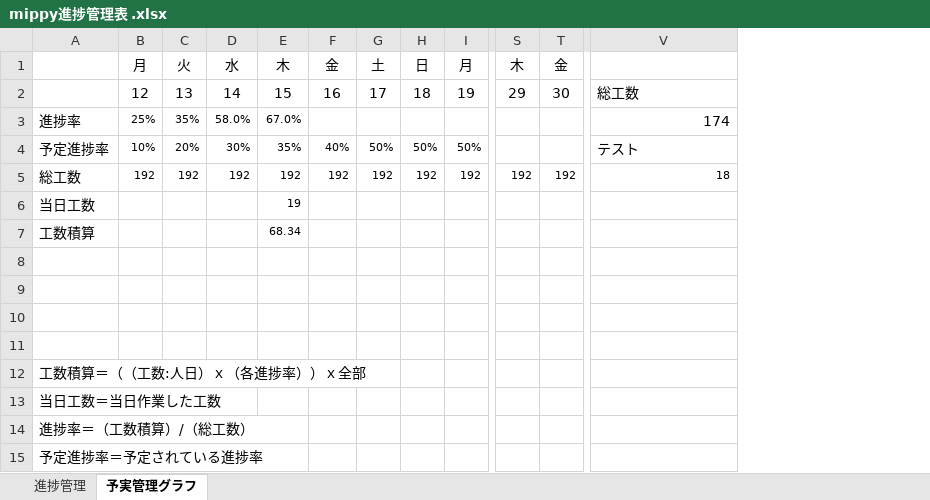
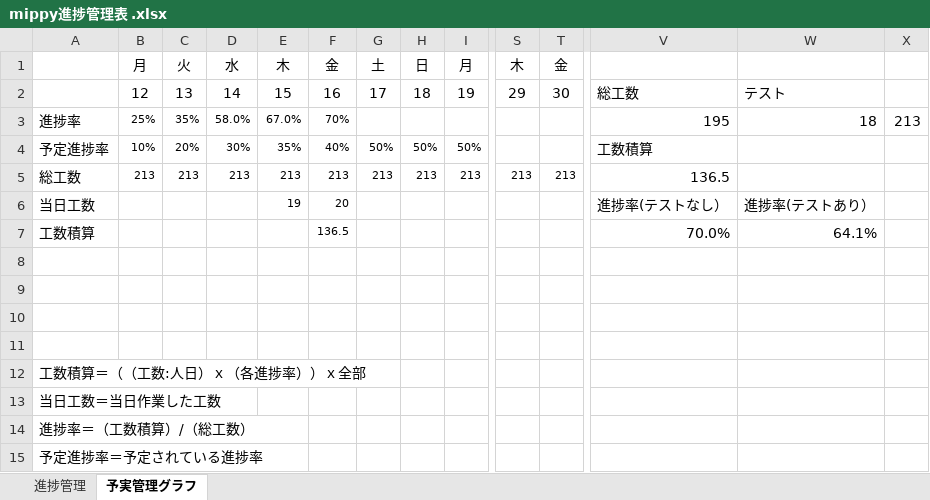
Before and after one commit to dojo2023/D-1, an Excel workbook: doc/mippy進捗管理表 .xlsx, sheet 予実管理グラフ, drawn as a sheet; only a part is shown, gaps mark what is left out; values as stored, in another font and other column widths than the file's, no borders; charts and pictures not drawn; removed rows and columns are numbered as before the commit, all else as after; rows hold the shown columns only; the diff names each change by its address in the sheet, - before the commit and + after, or states it on an @@ line.

```diff
--- a/doc/mippy進捗管理表 .xlsx (sheet 予実管理グラフ)
+++ b/doc/mippy進捗管理表 .xlsx (sheet 予実管理グラフ)
+column V, rows 2-4: 総工数 | 195 | 工数積算; row 6: 進捗率(テストなし）
+column X, row 3: 213
-W2: 総工数
+W2: テスト
-F3: (empty)
+F3: 70%
-W3: 174
+W3: 18
-W4: テスト
+W4: (empty)
-row 5: 総工数 | 192 | 192 | 192 | 192 | 192 | 192 | 192 | 192 | 192 | 192 | 18
+row 5: 総工数 | 213 | 213 | 213 | 213 | 213 | 213 | 213 | 213 | 213 | 213 | 136.5
-F6: (empty)
+F6: 20
-W6: (empty)
+W6: 進捗率(テストあり）
-row 7: 工数積算 |  |  |  | 68.34
+row 7: 工数積算 |  |  |  |  | 136.5 |  |  |  |  |  | 70.0% | 64.1%
```
Also changed, not shown: sheet 進捗管理, formulas that keep their value, charts or pictures.
